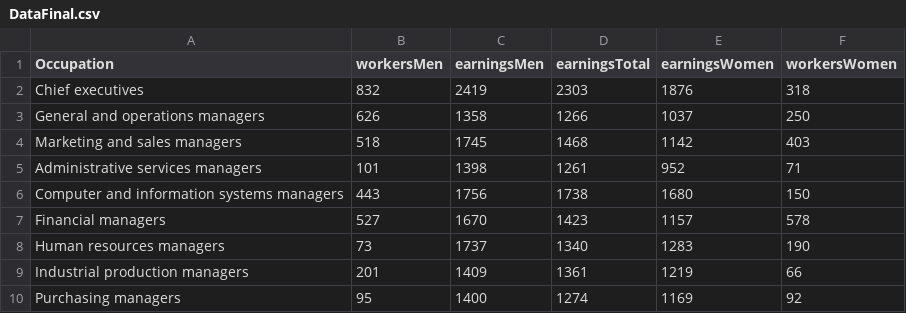
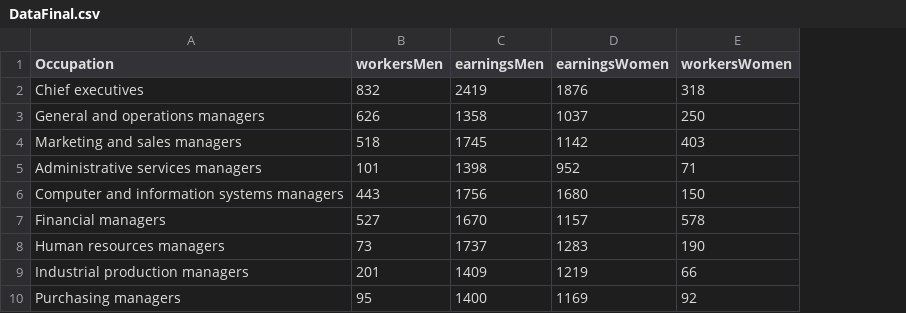
Before and after one commit to maelafifi/maelafifi-test.github.io, a CSV file: scatter/DataFinal.csv, drawn as a sheet; only a part is shown; the diff names each change by its address in the sheet, - before the commit and + after, or states it on an @@ line.

Commit message:
Update DataFinal.csv

```diff
--- a/scatter/DataFinal.csv
+++ b/scatter/DataFinal.csv
-column D (earningsTotal), rows 2-10: 2303 | 1266 | 1468 | 1261 | 1738 | 1423 | 1340 | 1361 | 1274
```
